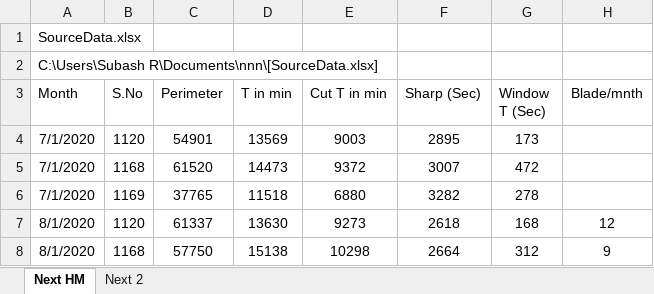
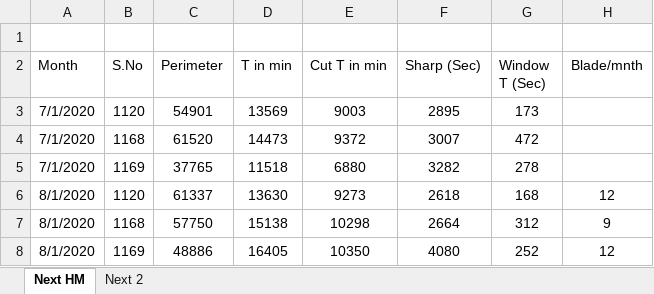
Before and after one commit to SubashGHub/Excel-Dashboard---Machine-Performance, an Excel workbook: Machine Performance Report/SourceData.xlsx, sheet Next HM, drawn as a sheet; only a part is shown; the shorter side is filled out with more unchanged rows; values as stored, in another font and other column widths than the file's, no borders; table styles not drawn; rows hold the shown columns only; the diff names each change by its address in the sheet, - before the commit and + after, or states it on an @@ line.

```diff
--- a/Machine Performance Report/SourceData.xlsx (sheet Next HM)
+++ b/Machine Performance Report/SourceData.xlsx (sheet Next HM)
-A1 (Month): SourceData.xlsx
+A1 (Month): (empty)
-row 2: C:\Users\Subash R\Documents\nnn\[SourceData.xlsx]
```
Also changed, not shown: Machine Performance Report/Dashboard.xlsx.
